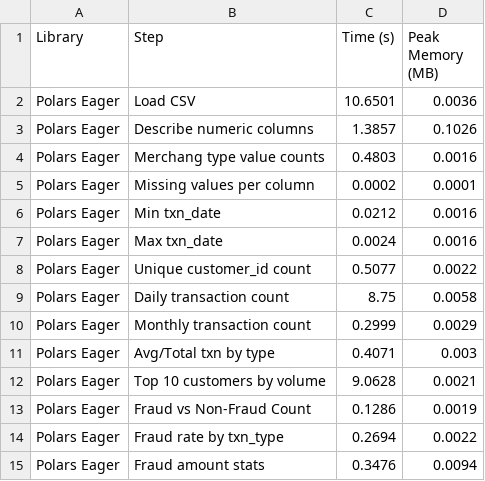
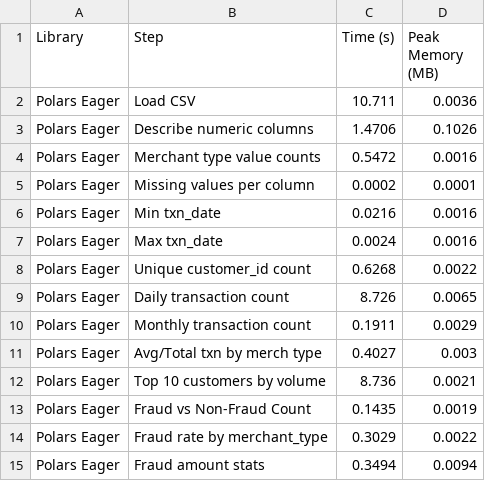
Before and after one commit to adolfomytr/polars_vs_pandas, a CSV file: benchmark_results/benchmark_polars_eager.csv, drawn as a sheet.

Commit message:
new version of benchmark_polars_eager_file

```diff
--- a/benchmark_results/benchmark_polars_eager.csv
+++ b/benchmark_results/benchmark_polars_eager.csv
@@ -1,15 +1,15 @@
 Library,Step,Time (s),Peak Memory (MB)
-Polars Eager,Load CSV,10.6501,0.0036
-Polars Eager,Describe numeric columns,1.3857,0.1026
-Polars Eager,Merchang type value counts,0.4803,0.0016
+Polars Eager,Load CSV,10.711,0.0036
+Polars Eager,Describe numeric columns,1.4706,0.1026
+Polars Eager,Merchant type value counts,0.5472,0.0016
 Polars Eager,Missing values per column,0.0002,0.0001
-Polars Eager,Min txn_date,0.0212,0.0016
+Polars Eager,Min txn_date,0.0216,0.0016
 Polars Eager,Max txn_date,0.0024,0.0016
-Polars Eager,Unique customer_id count,0.5077,0.0022
-Polars Eager,Daily transaction count,8.75,0.0058
-Polars Eager,Monthly transaction count,0.2999,0.0029
-Polars Eager,Avg/Total txn by type,0.4071,0.003
-Polars Eager,Top 10 customers by volume,9.0628,0.0021
-Polars Eager,Fraud vs Non-Fraud Count,0.1286,0.0019
-Polars Eager,Fraud rate by txn_type,0.2694,0.0022
-Polars Eager,Fraud amount stats,0.3476,0.0094
+Polars Eager,Unique customer_id count,0.6268,0.0022
+Polars Eager,Daily transaction count,8.726,0.0065
+Polars Eager,Monthly transaction count,0.1911,0.0029
+Polars Eager,Avg/Total txn by merch type,0.4027,0.003
+Polars Eager,Top 10 customers by volume,8.736,0.0021
+Polars Eager,Fraud vs Non-Fraud Count,0.1435,0.0019
+Polars Eager,Fraud rate by merchant_type,0.3029,0.0022
+Polars Eager,Fraud amount stats,0.3494,0.0094
```
